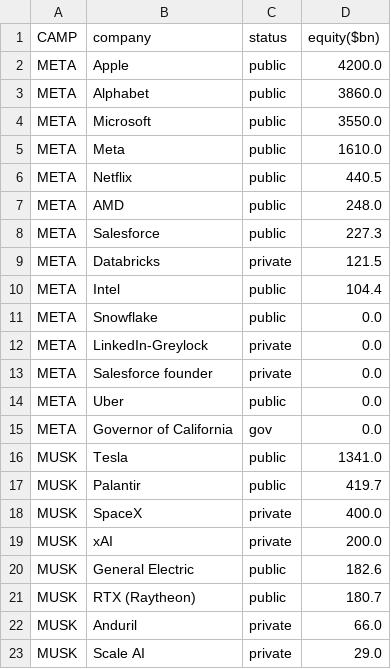
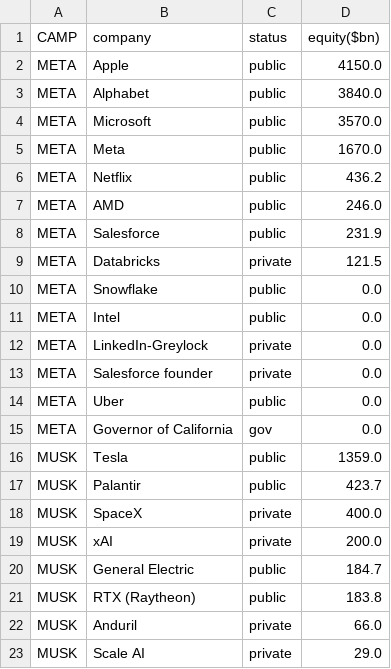
Before and after one commit to ayeeff/fiefdom, a CSV file: data/sumtotal.csv, drawn as a sheet; only a part is shown; the diff covers the shown part only.

```diff
--- a/data/sumtotal.csv
+++ b/data/sumtotal.csv
@@ -1,12 +1,12 @@
 CAMP,company,status,equity($bn)
-META,Apple,public,4200.0
-META,Alphabet,public,3860.0
-META,Microsoft,public,3550.0
-META,Meta,public,1610.0
-META,Netflix,public,440.5
-META,AMD,public,248.0
-META,Salesforce,public,227.3
+META,Apple,public,4150.0
+META,Alphabet,public,3840.0
+META,Microsoft,public,3570.0
+META,Meta,public,1670.0
+META,Netflix,public,436.2
+META,AMD,public,246.0
+META,Salesforce,public,231.9
 META,Databricks,private,121.5
-META,Intel,public,104.4
 META,Snowflake,public,0.0
+META,Intel,public,0.0
 META,LinkedIn-Greylock,private,0.0
@@ -15,8 +15,8 @@ META,Uber,public,0.0
 META,Governor of California,gov,0.0
-MUSK,Tesla,public,1341.0
-MUSK,Palantir,public,419.7
+MUSK,Tesla,public,1359.0
+MUSK,Palantir,public,423.7
 MUSK,SpaceX,private,400.0
 MUSK,xAI,private,200.0
-MUSK,General Electric,public,182.6
-MUSK,RTX (Raytheon),public,180.7
+MUSK,General Electric,public,184.7
+MUSK,RTX (Raytheon),public,183.8
 MUSK,Anduril,private,66.0
```
Also changed, not shown: 7 edited cells elsewhere in this file.
